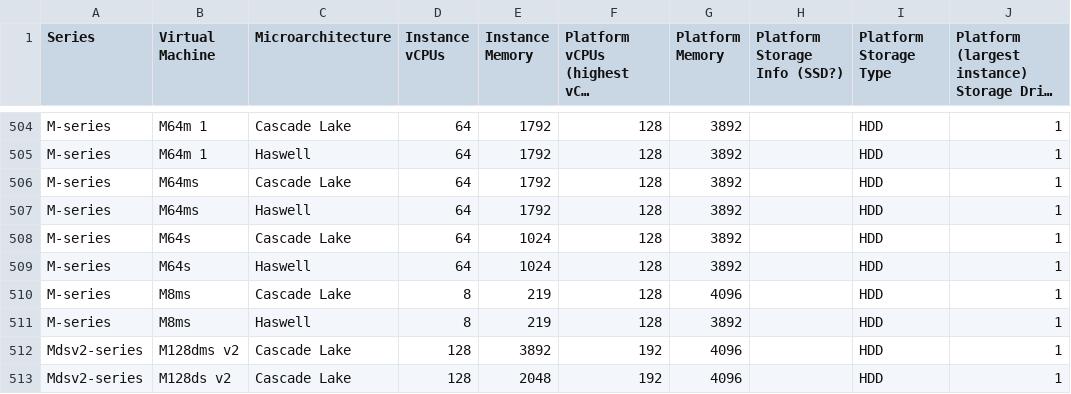
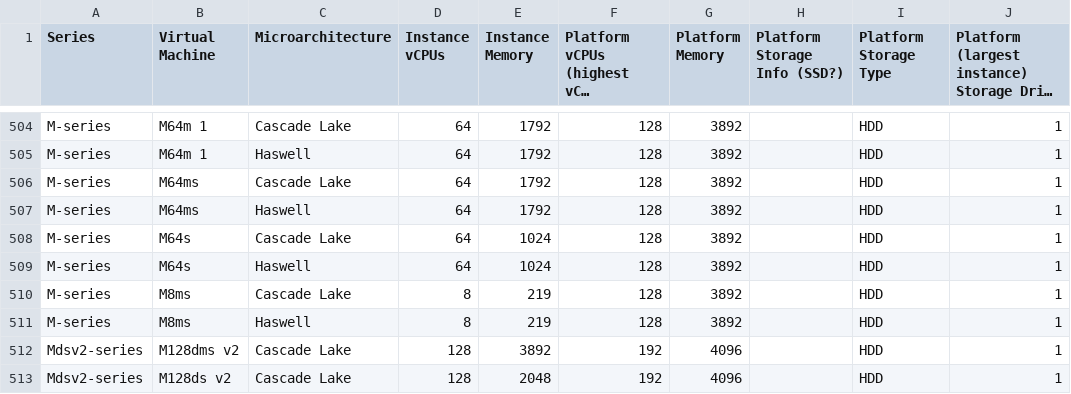
Before and after one commit to cloud-carbon-footprint/cloud-carbon-coefficients, a CSV file: data/azure-instances.csv, drawn as a sheet; only a part is shown, gaps mark what is left out; long unchanged cells end in …; the diff names each change by its address in the sheet, - before the commit and + after, or states it on an @@ line.

Commit message:
Update azure-instances.csv

```diff
--- a/data/azure-instances.csv
+++ b/data/azure-instances.csv
-G510 (Platform Memory): 4096
+G510 (Platform Memory): 3892
```
